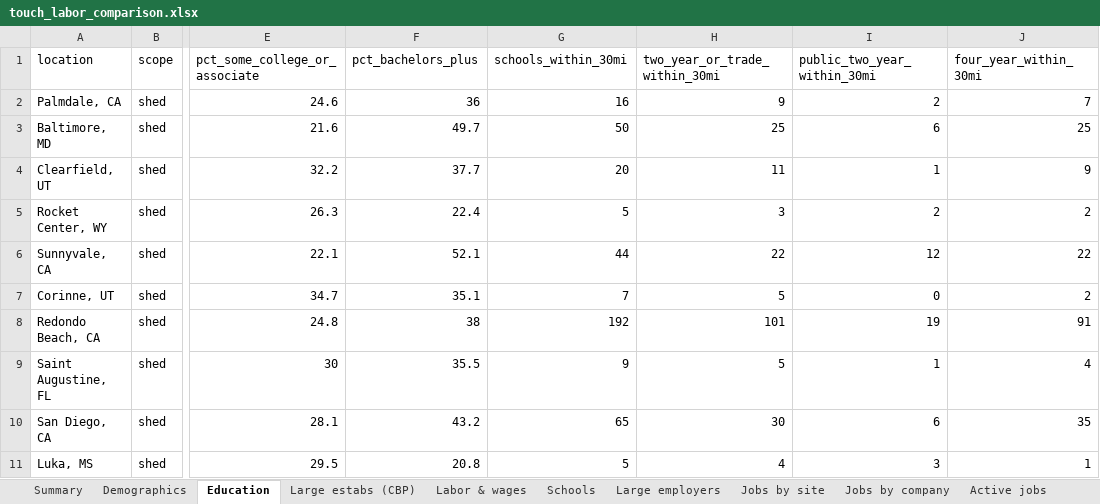
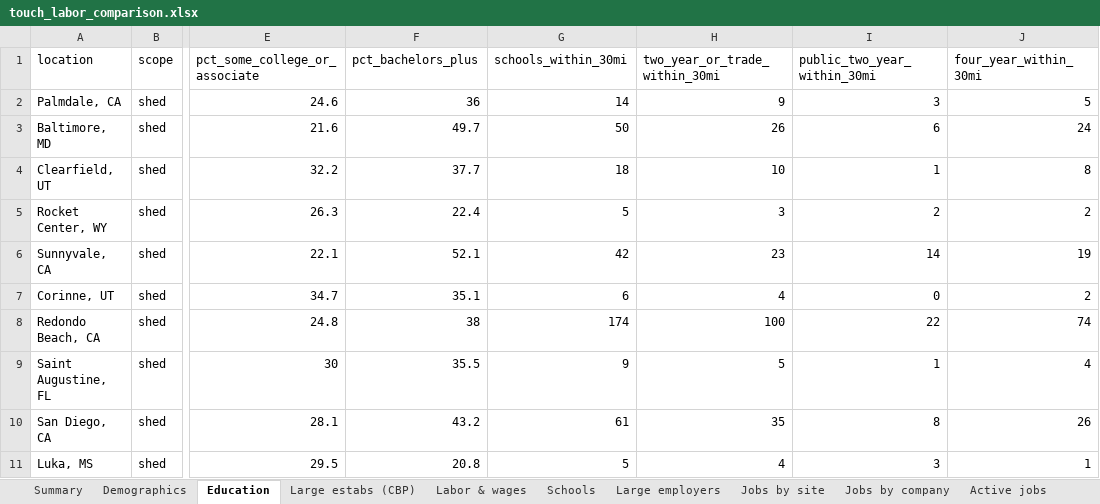
Before and after one commit to aces0609/intel_work, an Excel workbook: output/touch_labor_comparison.xlsx, sheet Education, drawn as a sheet; only a part is shown, gaps mark what is left out; values as stored, in another font and other column widths than the file's, no borders; the diff names each change by its address in the sheet, - before the commit and + after, or states it on an @@ line.

```diff
--- a/output/touch_labor_comparison.xlsx (sheet Education)
+++ b/output/touch_labor_comparison.xlsx (sheet Education)
-G2 (schools_within_30mi): 16
+G2 (schools_within_30mi): 14
-I2 (public_two_year_within_30mi): 2
+I2 (public_two_year_within_30mi): 3
-J2 (four_year_within_30mi): 7
+J2 (four_year_within_30mi): 5
-H3 (two_year_or_trade_within_30mi): 25
+H3 (two_year_or_trade_within_30mi): 26
-J3 (four_year_within_30mi): 25
+J3 (four_year_within_30mi): 24
-G4 (schools_within_30mi): 20
+G4 (schools_within_30mi): 18
-H4 (two_year_or_trade_within_30mi): 11
+H4 (two_year_or_trade_within_30mi): 10
-J4 (four_year_within_30mi): 9
+J4 (four_year_within_30mi): 8
-G6 (schools_within_30mi): 44
+G6 (schools_within_30mi): 42
-H6 (two_year_or_trade_within_30mi): 22
+H6 (two_year_or_trade_within_30mi): 23
-I6 (public_two_year_within_30mi): 12
+I6 (public_two_year_within_30mi): 14
-J6 (four_year_within_30mi): 22
+J6 (four_year_within_30mi): 19
-G7 (schools_within_30mi): 7
+G7 (schools_within_30mi): 6
-H7 (two_year_or_trade_within_30mi): 5
+H7 (two_year_or_trade_within_30mi): 4
-G8 (schools_within_30mi): 192
+G8 (schools_within_30mi): 174
-H8 (two_year_or_trade_within_30mi): 101
+H8 (two_year_or_trade_within_30mi): 100
-I8 (public_two_year_within_30mi): 19
+I8 (public_two_year_within_30mi): 22
-J8 (four_year_within_30mi): 91
+J8 (four_year_within_30mi): 74
-G10 (schools_within_30mi): 65
+G10 (schools_within_30mi): 61
-H10 (two_year_or_trade_within_30mi): 30
+H10 (two_year_or_trade_within_30mi): 35
-I10 (public_two_year_within_30mi): 6
+I10 (public_two_year_within_30mi): 8
-J10 (four_year_within_30mi): 35
+J10 (four_year_within_30mi): 26
```
Also changed, not shown: sheet Active jobs, sheet Schools, sheet Large employers, sheet Jobs by company, sheet Jobs by site, sheet Summary, 2 more sheets, 11 other files.
